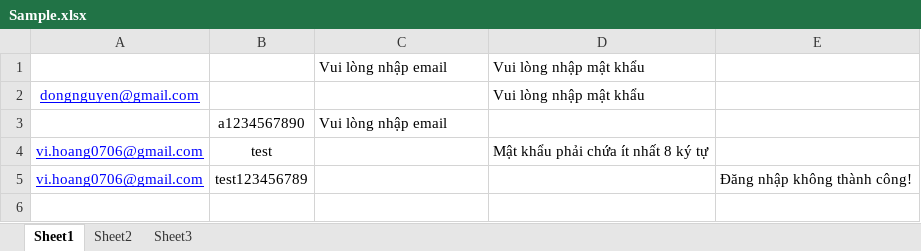
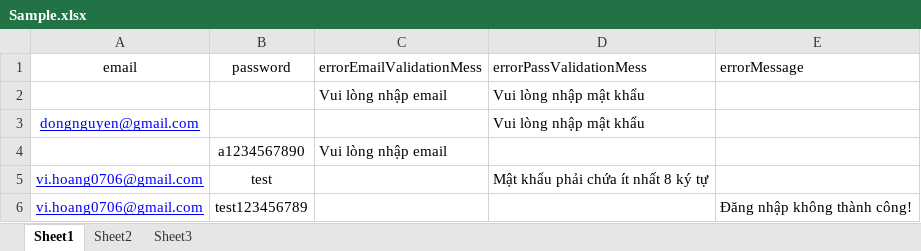
Before and after one commit to vihoang0706/autoTest_PNVTeam1, an Excel workbook: data/Sample.xlsx, sheet Sheet1, drawn as a sheet; values as stored, in another font and other column widths than the file's, no borders; the diff names each change by its address in the sheet, - before the commit and + after, or states it on an @@ line.

```diff
--- a/data/Sample.xlsx (sheet Sheet1)
+++ b/data/Sample.xlsx (sheet Sheet1)
+row 1: email | password | errorEmailValidationMess | errorPassValidationMess | errorMessage
```
Also changed, not shown: 5 other files.
